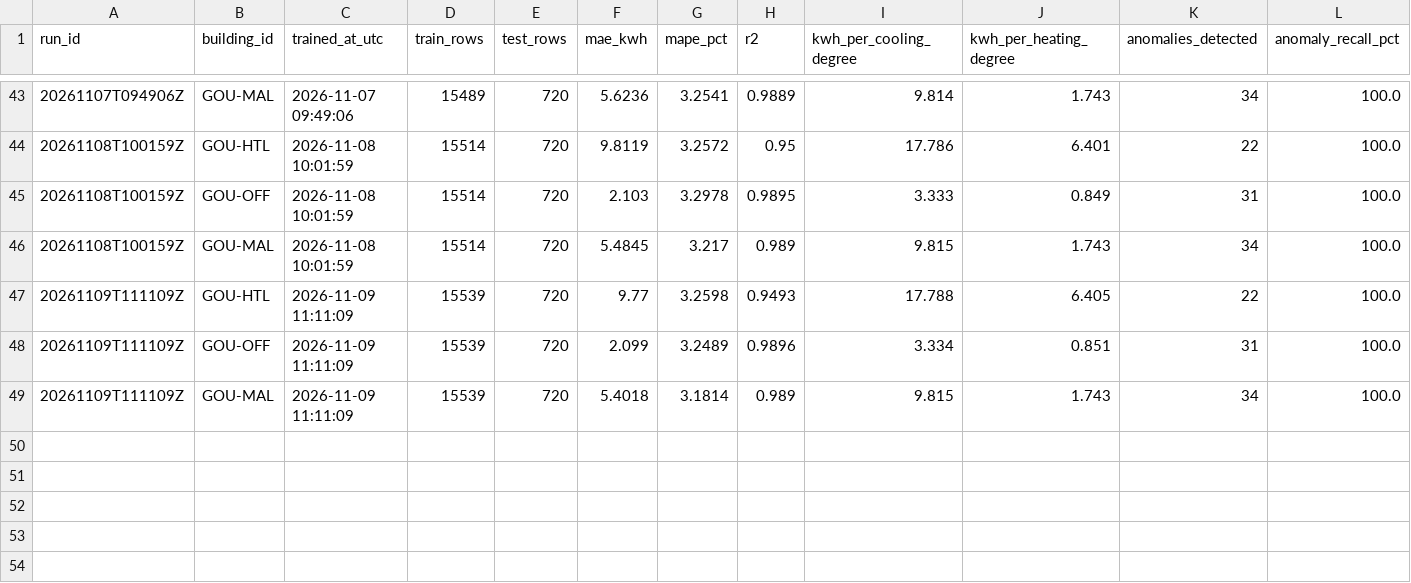
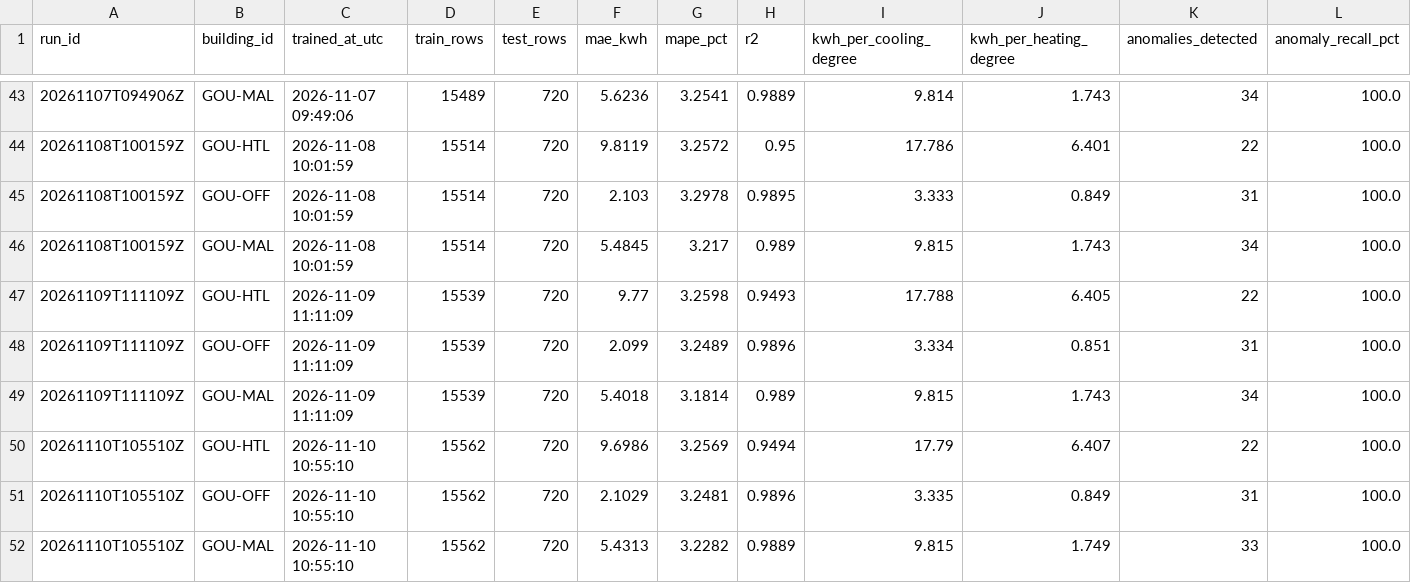
Before and after one commit to samerraef16-hash/Weather-energy-dashboard, a CSV file: data/powerbi/model_metrics.csv, drawn as a sheet; only a part is shown, gaps mark what is left out; the diff names each change by its address in the sheet, - before the commit and + after, or states it on an @@ line.

```diff
--- a/data/powerbi/model_metrics.csv
+++ b/data/powerbi/model_metrics.csv
+row 50: 20261110T105510Z | GOU-HTL | 2026-11-10 10:55:10 | 15562 | 720 | 9.6986 | 3.2569 | 0.9494 | 17.79 | 6.407 | 22 | 100.0
+row 51: 20261110T105510Z | GOU-OFF | 2026-11-10 10:55:10 | 15562 | 720 | 2.1029 | 3.2481 | 0.9896 | 3.335 | 0.849 | 31 | 100.0
+row 52: 20261110T105510Z | GOU-MAL | 2026-11-10 10:55:10 | 15562 | 720 | 5.4313 | 3.2282 | 0.9889 | 9.815 | 1.749 | 33 | 100.0
```
Also changed, not shown: data/powerbi/data_quality_checks.csv, data/powerbi/fact_anomalies.csv, 7 other files.
